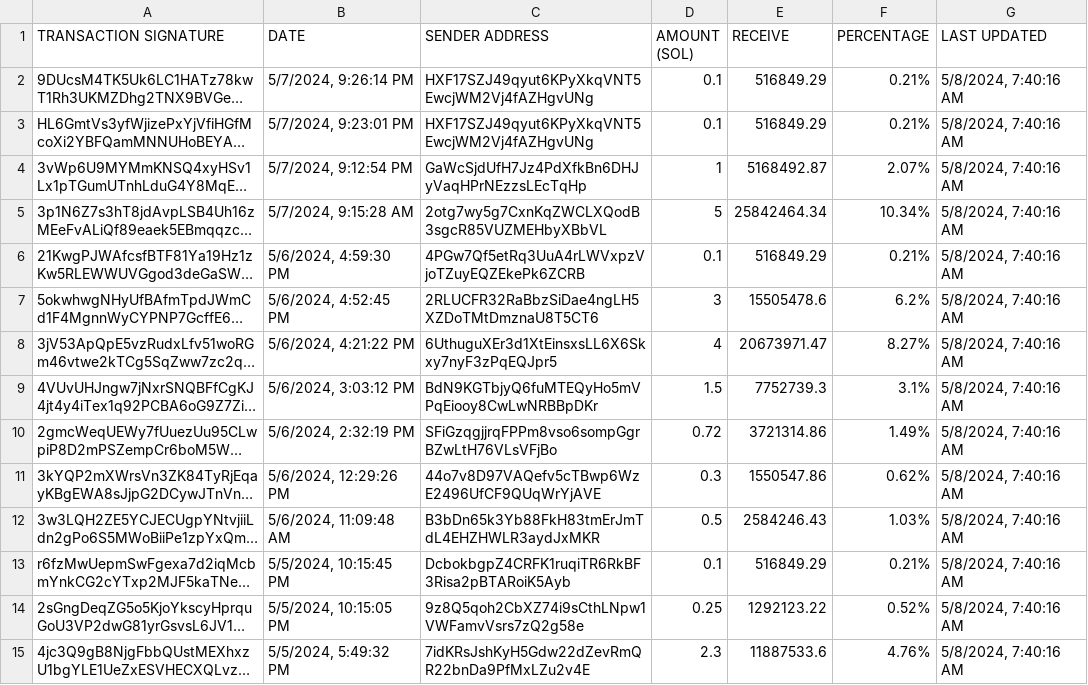
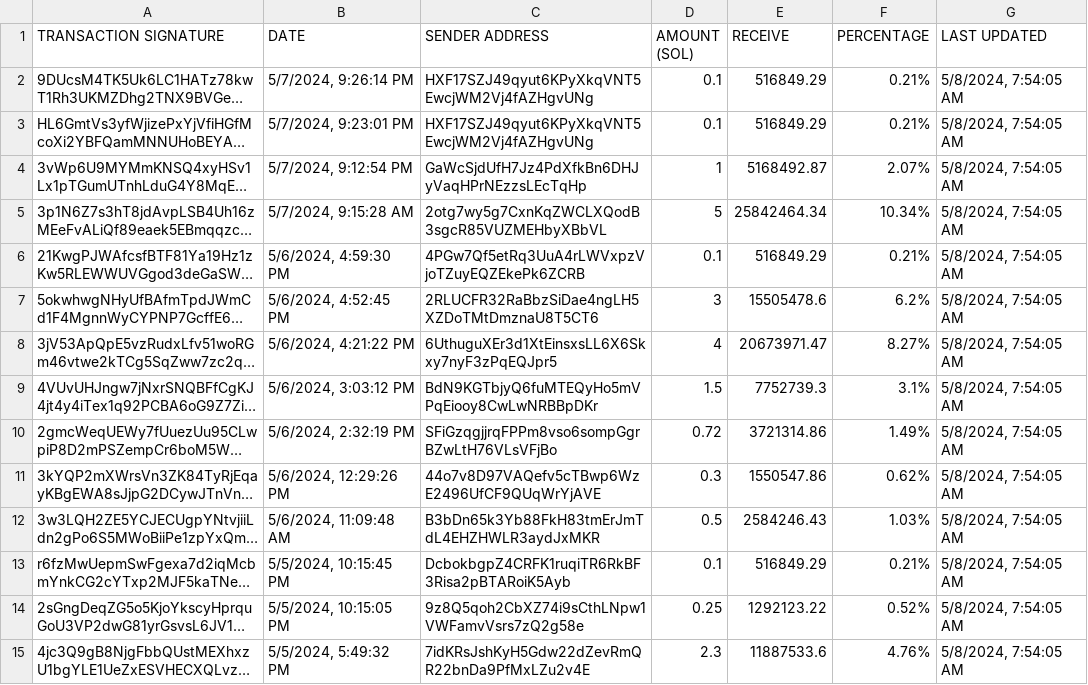
Before and after one commit to brorogans/fmlk, a CSV file: presale.csv, drawn as a sheet; only a part is shown; long unchanged cells end in …; the diff covers the shown part only; the diff names each change by its address in the sheet, - before the commit and + after, or states it on an @@ line.

Commit message:
Update from https://github.com/brorogans/presale/commit/409246adf7e8eb8536d068136c46ff33a68f7cab

```diff
--- a/presale.csv
+++ b/presale.csv
-G2:G15 (LAST UPDATED): 5/8/2024, 7:40:16 AM
+G2:G15 (LAST UPDATED): 5/8/2024, 7:54:05 AM
```
Also changed, not shown: 21 edited cells elsewhere in this file.
